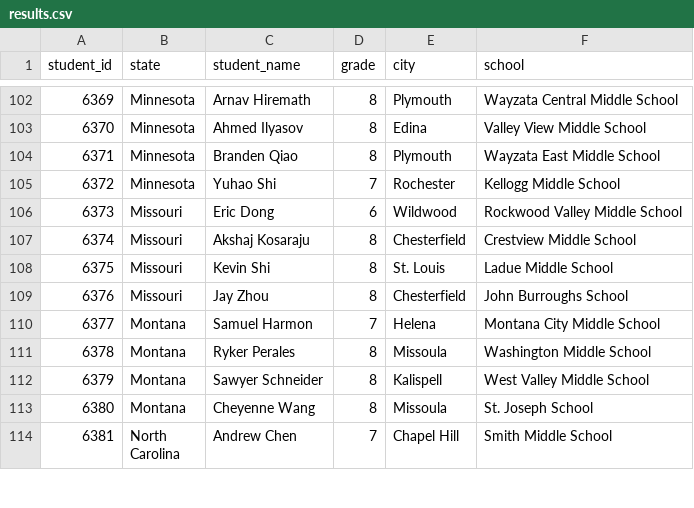
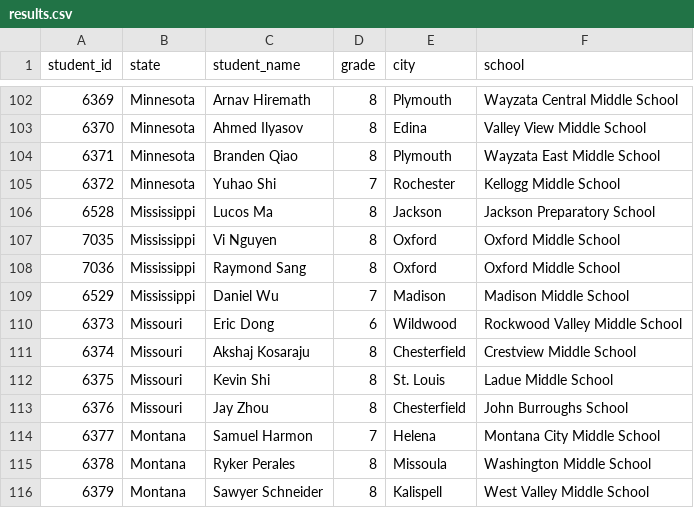
Before and after one commit to x-du/math-competition, a CSV file: database/contests/mathcounts-national/year=2026/results.csv, drawn as a sheet; only a part is shown, gaps mark what is left out; the shorter side is filled out with more unchanged rows; the diff names each change by its address in the sheet, - before the commit and + after, or states it on an @@ line.

Commit message:
Adding mississippi students

```diff
--- a/database/contests/mathcounts-national/year=2026/results.csv
+++ b/database/contests/mathcounts-national/year=2026/results.csv
+row 106: 6528 | Mississippi | Lucos Ma | 8 | Jackson | Jackson Preparatory School
+row 107: 7035 | Mississippi | Vi Nguyen | 8 | Oxford | Oxford Middle School
+row 108: 7036 | Mississippi | Raymond Sang | 8 | Oxford | Oxford Middle School
+row 109: 6529 | Mississippi | Daniel Wu | 7 | Madison | Madison Middle School
```
Also changed, not shown: database/students/students.csv, 3 other files.
